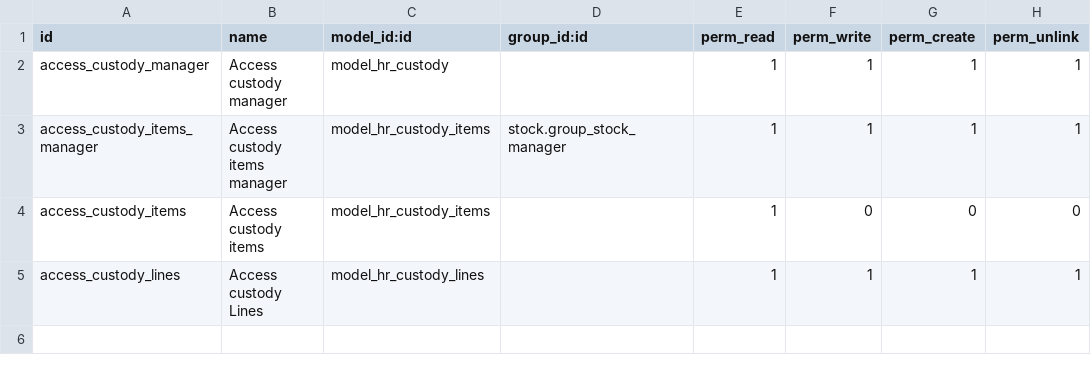
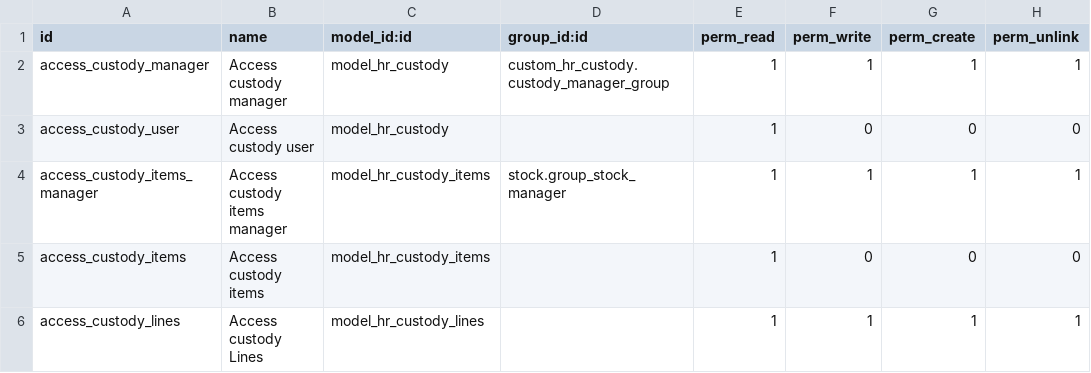
Before and after one commit to mohammadabu/accounting, a CSV file: custom_hr_custody/security/ir.model.access.csv, drawn as a sheet.

```diff
--- a/custom_hr_custody/security/ir.model.access.csv
+++ b/custom_hr_custody/security/ir.model.access.csv
@@ -1,3 +1,4 @@
 id,name,model_id:id,group_id:id,perm_read,perm_write,perm_create,perm_unlink
-access_custody_manager,Access custody manager,model_hr_custody,,1,1,1,1
+access_custody_manager,Access custody manager,model_hr_custody,custom_hr_custody.custody_manager_group,1,1,1,1
+access_custody_user,Access custody user,model_hr_custody,,1,0,0,0
 access_custody_items_manager,Access custody items manager,model_hr_custody_items,stock.group_stock_manager,1,1,1,1
```
Also changed, not shown: 10 other files.
